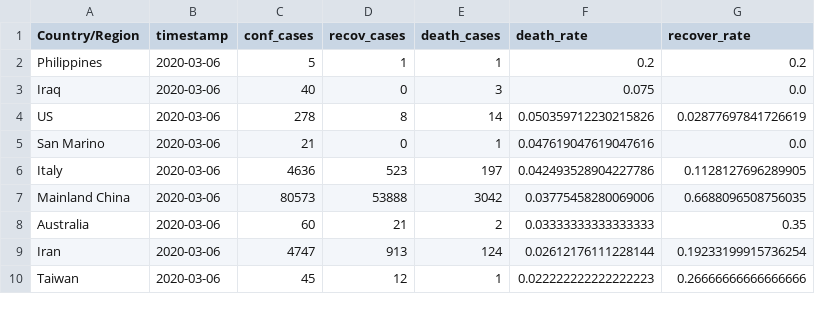
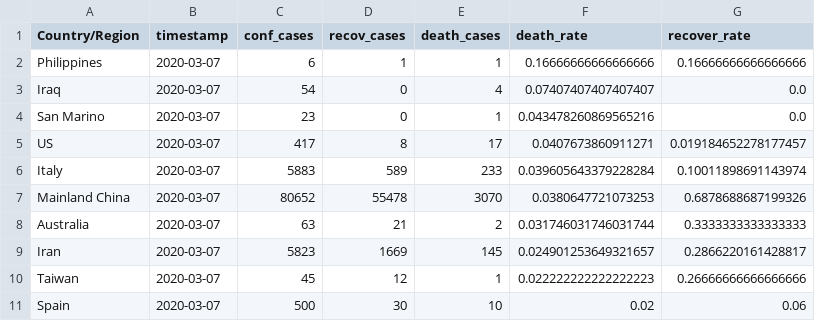
Before and after one commit to rezan21/2019-nCov, a CSV file: app/app_data/df_death.csv, drawn as a sheet; only a part is shown; the diff covers the shown part only.

```diff
--- a/app/app_data/df_death.csv
+++ b/app/app_data/df_death.csv
@@ -1,10 +1,11 @@
 Country/Region,timestamp,conf_cases,recov_cases,death_cases,death_rate,recover_rate
-Philippines,2020-03-06,5,1,1,0.2,0.2
-Iraq,2020-03-06,40,0,3,0.075,0.0
-US,2020-03-06,278,8,14,0.050359712230215826,0.02877697841726619
-San Marino,2020-03-06,21,0,1,0.047619047619047616,0.0
-Italy,2020-03-06,4636,523,197,0.042493528904227786,0.1128127696289905
-Mainland China,2020-03-06,80573,53888,3042,0.03775458280069006,0.6688096508756035
-Australia,2020-03-06,60,21,2,0.03333333333333333,0.35
-Iran,2020-03-06,4747,913,124,0.02612176111228144,0.19233199915736254
-Taiwan,2020-03-06,45,12,1,0.022222222222222223,0.26666666666666666
+Philippines,2020-03-07,6,1,1,0.16666666666666666,0.16666666666666666
+Iraq,2020-03-07,54,0,4,0.07407407407407407,0.0
+San Marino,2020-03-07,23,0,1,0.043478260869565216,0.0
+US,2020-03-07,417,8,17,0.0407673860911271,0.019184652278177457
+Italy,2020-03-07,5883,589,233,0.039605643379228284,0.10011898691143974
+Mainland China,2020-03-07,80652,55478,3070,0.0380647721073253,0.6878688687199326
+Australia,2020-03-07,63,21,2,0.031746031746031744,0.3333333333333333
+Iran,2020-03-07,5823,1669,145,0.024901253649321657,0.2866220161428817
+Taiwan,2020-03-07,45,12,1,0.022222222222222223,0.26666666666666666
+Spain,2020-03-07,500,30,10,0.02,0.06
```
Also changed, not shown: 1 added row, 2 removed rows and 32 edited cells elsewhere in this file, app/app_data/df_grouped.csv, app/app_data/df_recov.csv, 2 other files.
